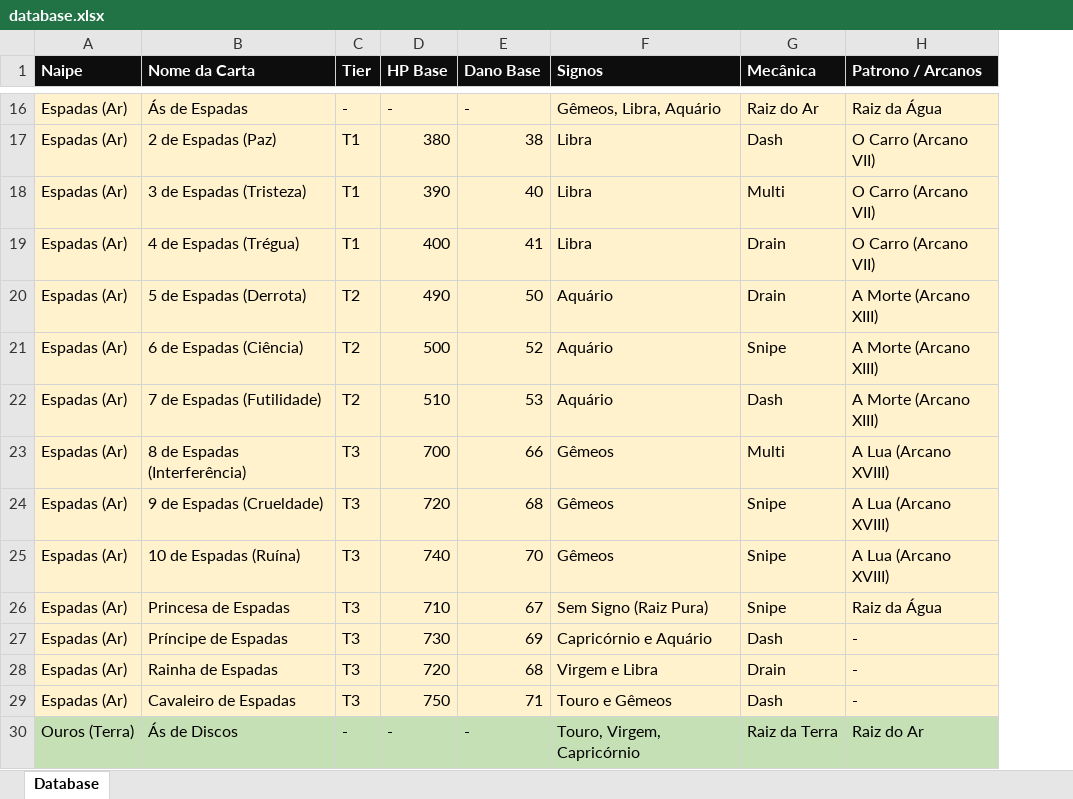
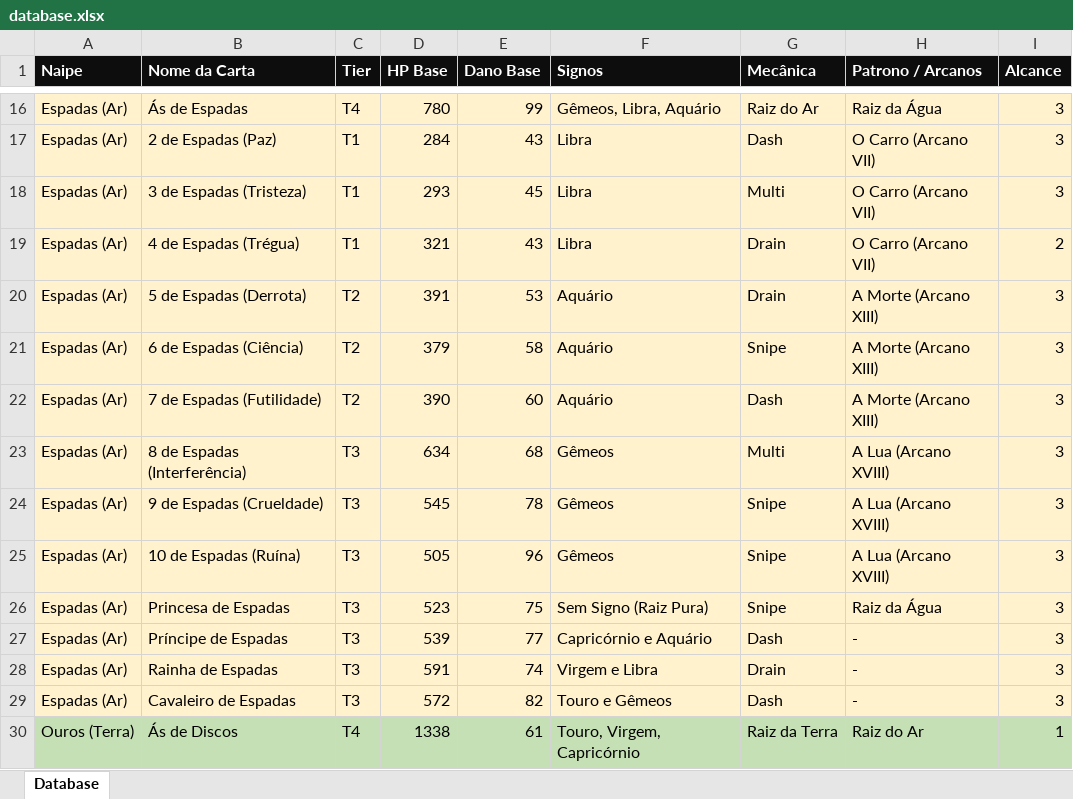
Before and after one commit to paulosouzamartins-coder/thefoolsjourney, an Excel workbook: database.xlsx, sheet Database, drawn as a sheet; only a part is shown, gaps mark what is left out; values as stored, in another font and other column widths than the file's, no borders; the diff covers the shown part only; the diff names each change by its address in the sheet, - before the commit and + after, or states it on an @@ line.

```diff
--- a/database.xlsx (sheet Database)
+++ b/database.xlsx (sheet Database)
+column I (Alcance), rows 16-30: 3 | 3 | 3 | 2 | 3 | 3 | 3 | 3 | 3 | 3 | 3 | 3 | 3 | 3 | 1
-C16 (Tier): -
+C16 (Tier): T4
-D16 (HP Base): -
+D16 (HP Base): 780
-E16 (Dano Base): -
+E16 (Dano Base): 99
-D17 (HP Base): 380
+D17 (HP Base): 284
-E17 (Dano Base): 38
+E17 (Dano Base): 43
-D18 (HP Base): 390
+D18 (HP Base): 293
-E18 (Dano Base): 40
+E18 (Dano Base): 45
-D19 (HP Base): 400
+D19 (HP Base): 321
-E19 (Dano Base): 41
+E19 (Dano Base): 43
-D20 (HP Base): 490
+D20 (HP Base): 391
-E20 (Dano Base): 50
+E20 (Dano Base): 53
-D21 (HP Base): 500
+D21 (HP Base): 379
-E21 (Dano Base): 52
+E21 (Dano Base): 58
-D22 (HP Base): 510
+D22 (HP Base): 390
-E22 (Dano Base): 53
+E22 (Dano Base): 60
-D23 (HP Base): 700
+D23 (HP Base): 634
-E23 (Dano Base): 66
+E23 (Dano Base): 68
-D24 (HP Base): 720
+D24 (HP Base): 545
-E24 (Dano Base): 68
+E24 (Dano Base): 78
-D25 (HP Base): 740
+D25 (HP Base): 505
-E25 (Dano Base): 70
+E25 (Dano Base): 96
-D26 (HP Base): 710
+D26 (HP Base): 523
-E26 (Dano Base): 67
+E26 (Dano Base): 75
-D27 (HP Base): 730
+D27 (HP Base): 539
-E27 (Dano Base): 69
+E27 (Dano Base): 77
-D28 (HP Base): 720
+D28 (HP Base): 591
-E28 (Dano Base): 68
+E28 (Dano Base): 74
-D29 (HP Base): 750
+D29 (HP Base): 572
-E29 (Dano Base): 71
+E29 (Dano Base): 82
-C30 (Tier): -
+C30 (Tier): T4
-D30 (HP Base): -
+D30 (HP Base): 1338
-E30 (Dano Base): -
+E30 (Dano Base): 61
```
Also changed, not shown: 84 edited cells elsewhere in this sheet, 1 other file.
